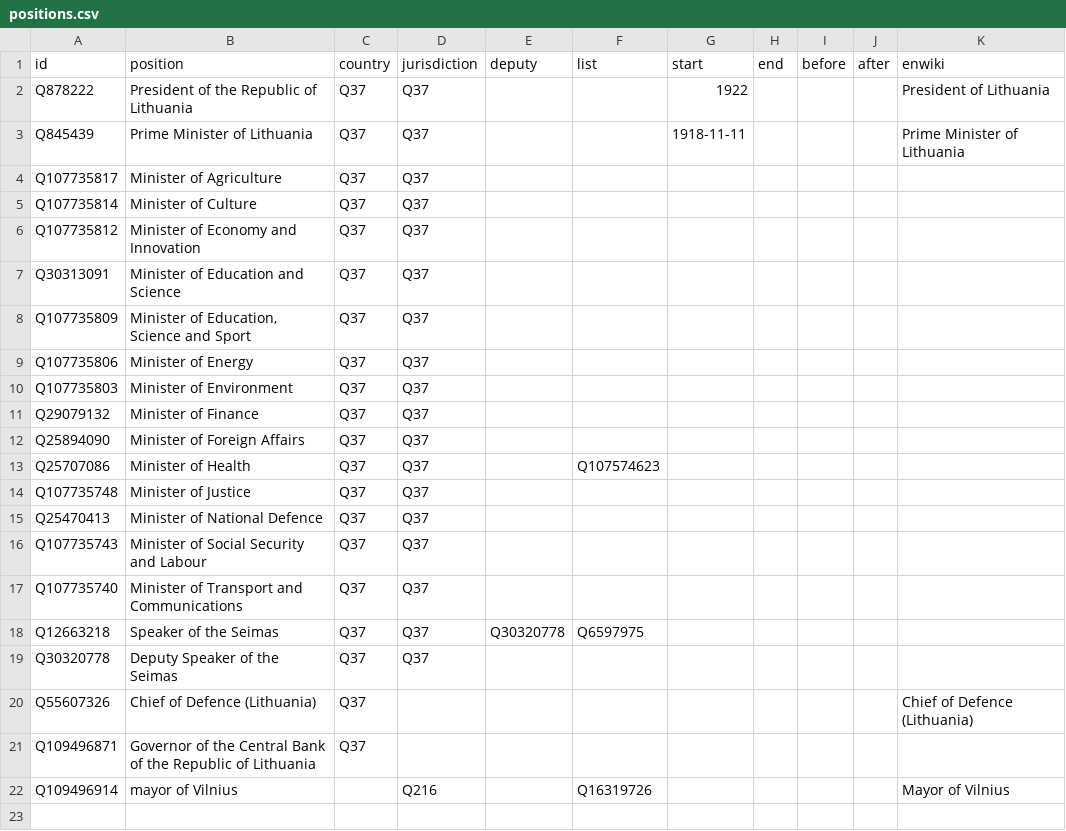
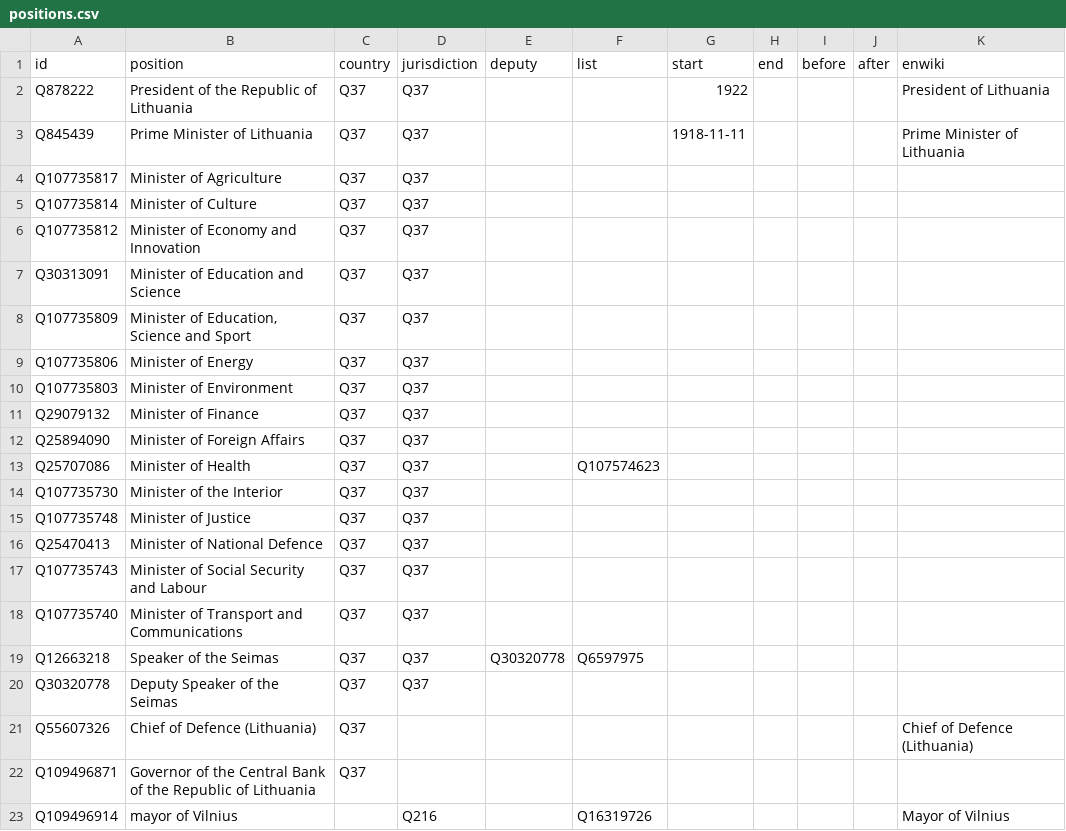
Before and after one commit to every-politician-scrapers/lithuania, a CSV file: html/positions.csv, drawn as a sheet; the diff names each change by its address in the sheet, - before the commit and + after, or states it on an @@ line.

Commit message:
PCB update

```diff
--- a/html/positions.csv
+++ b/html/positions.csv
+row 14: Q107735730 | Minister of the Interior | Q37 | Q37
```
